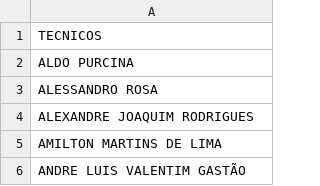
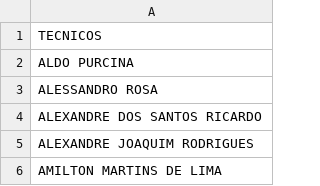
Before and after one commit to SuporteSimpress/Bot_Auditoria, a CSV file: dados/tecnicos.csv, drawn as a sheet; only a part is shown; the shorter side is filled out with more unchanged rows; the diff names each change by its address in the sheet, - before the commit and + after, or states it on an @@ line.

Commit message:
Add Alexandre dos Santos Ricardo to tecnicos.csv
adicionando o técnico ALEXANDRE DOS SANTOS RICARDO a lista

```diff
--- a/dados/tecnicos.csv
+++ b/dados/tecnicos.csv
+row 4: ALEXANDRE DOS SANTOS RICARDO
```
